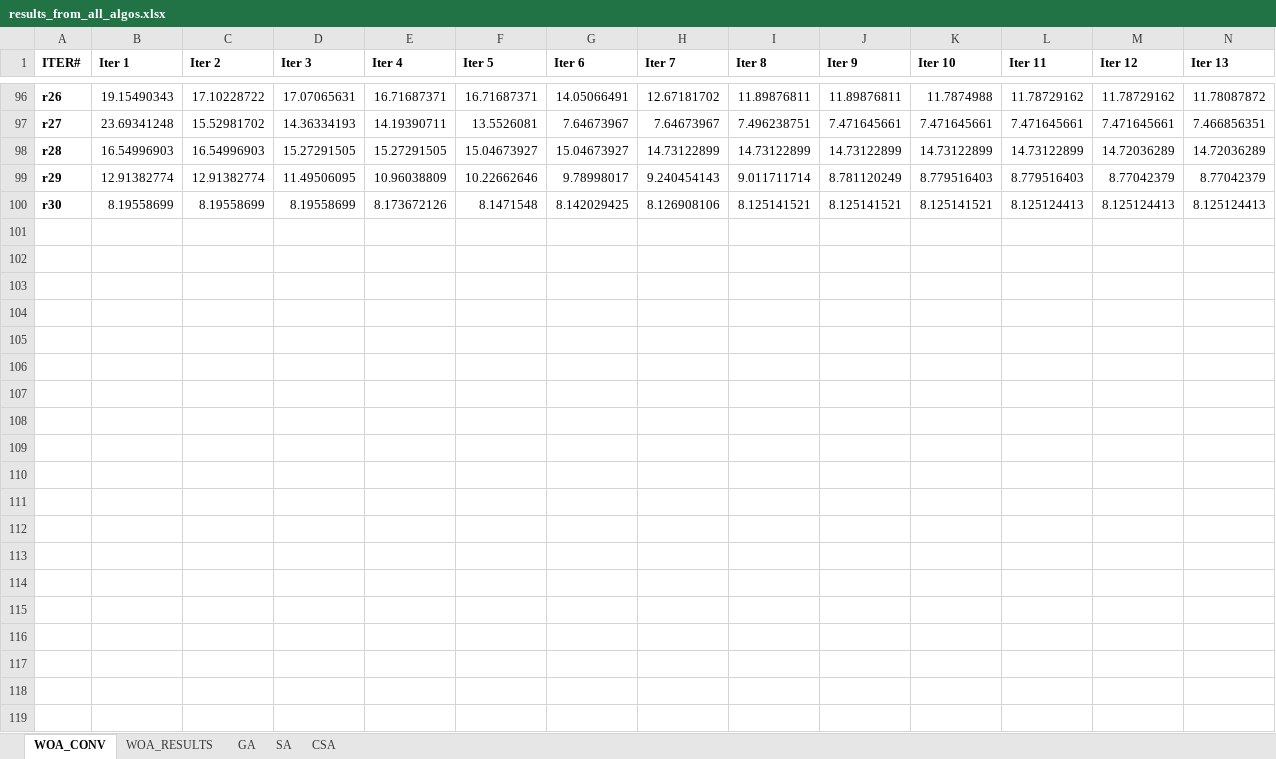
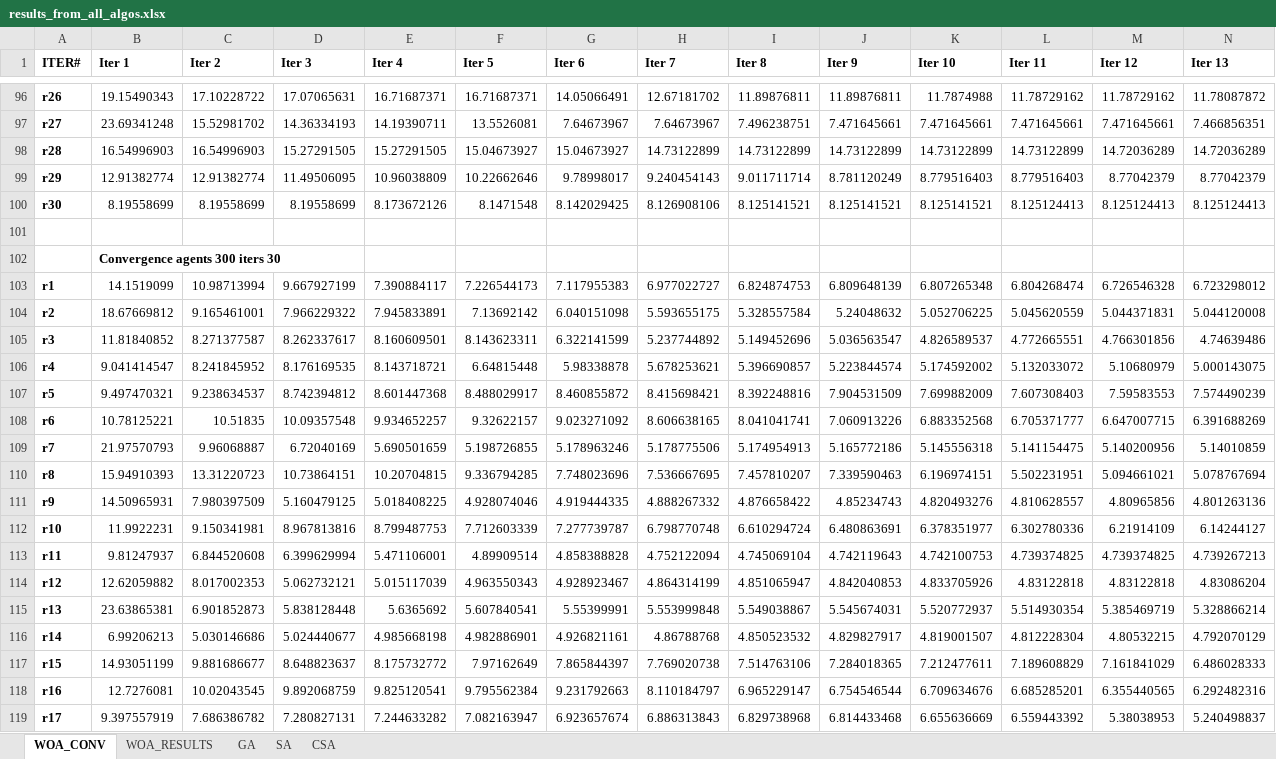
Before and after one commit to tsvetanov-ts/woa, an Excel workbook: results_from_all_algos.xlsx, sheet WOA_CONV, drawn as a sheet; only a part is shown, gaps mark what is left out; values as stored, in another font and other column widths than the file's, no borders; rows hold the shown columns only; the diff covers the shown part only; the diff names each change by its address in the sheet, - before the commit and + after, or states it on an @@ line.

Commit message:
FOR REAL THIS TIME added run data for WOA and 300 agents with 30 iters

```diff
--- a/results_from_all_algos.xlsx (sheet WOA_CONV)
+++ b/results_from_all_algos.xlsx (sheet WOA_CONV)
+row 101: (empty)
+row 102:  | Convergence agents 300 iters 30
+row 103: r1 | 14.1519099 | 10.98713994 | 9.667927199 | 7.390884117 | 7.226544173 | 7.117955383 | 6.977022727 | 6.824874753 | 6.809648139 | 6.807265348 | 6.804268474 | 6.726546328 | 6.723298012
+row 104: r2 | 18.67669812 | 9.165461001 | 7.966229322 | 7.945833891 | 7.13692142 | 6.040151098 | 5.593655175 | 5.328557584 | 5.24048632 | 5.052706225 | 5.045620559 | 5.044371831 | 5.044120008
+row 105: r3 | 11.81840852 | 8.271377587 | 8.262337617 | 8.160609501 | 8.143623311 | 6.322141599 | 5.237744892 | 5.149452696 | 5.036563547 | 4.826589537 | 4.772665551 | 4.766301856 | 4.74639486
+row 106: r4 | 9.041414547 | 8.241845952 | 8.176169535 | 8.143718721 | 6.64815448 | 5.98338878 | 5.678253621 | 5.396690857 | 5.223844574 | 5.174592002 | 5.132033072 | 5.10680979 | 5.000143075
+row 107: r5 | 9.497470321 | 9.238634537 | 8.742394812 | 8.601447368 | 8.488029917 | 8.460855872 | 8.415698421 | 8.392248816 | 7.904531509 | 7.699882009 | 7.607308403 | 7.59583553 | 7.574490239
+row 108: r6 | 10.78125221 | 10.51835 | 10.09357548 | 9.934652257 | 9.32622157 | 9.023271092 | 8.606638165 | 8.041041741 | 7.060913226 | 6.883352568 | 6.705371777 | 6.647007715 | 6.391688269
+row 109: r7 | 21.97570793 | 9.96068887 | 6.72040169 | 5.690501659 | 5.198726855 | 5.178963246 | 5.178775506 | 5.174954913 | 5.165772186 | 5.145556318 | 5.141154475 | 5.140200956 | 5.14010859
+row 110: r8 | 15.94910393 | 13.31220723 | 10.73864151 | 10.20704815 | 9.336794285 | 7.748023696 | 7.536667695 | 7.457810207 | 7.339590463 | 6.196974151 | 5.502231951 | 5.094661021 | 5.078767694
+row 111: r9 | 14.50965931 | 7.980397509 | 5.160479125 | 5.018408225 | 4.928074046 | 4.919444335 | 4.888267332 | 4.876658422 | 4.85234743 | 4.820493276 | 4.810628557 | 4.80965856 | 4.801263136
+row 112: r10 | 11.9922231 | 9.150341981 | 8.967813816 | 8.799487753 | 7.712603339 | 7.277739787 | 6.798770748 | 6.610294724 | 6.480863691 | 6.378351977 | 6.302780336 | 6.21914109 | 6.14244127
+row 113: r11 | 9.81247937 | 6.844520608 | 6.399629994 | 5.471106001 | 4.89909514 | 4.858388828 | 4.752122094 | 4.745069104 | 4.742119643 | 4.742100753 | 4.739374825 | 4.739374825 | 4.739267213
+row 114: r12 | 12.62059882 | 8.017002353 | 5.062732121 | 5.015117039 | 4.963550343 | 4.928923467 | 4.864314199 | 4.851065947 | 4.842040853 | 4.833705926 | 4.83122818 | 4.83122818 | 4.83086204
+row 115: r13 | 23.63865381 | 6.901852873 | 5.838128448 | 5.6365692 | 5.607840541 | 5.55399991 | 5.553999848 | 5.549038867 | 5.545674031 | 5.520772937 | 5.514930354 | 5.385469719 | 5.328866214
+row 116: r14 | 6.99206213 | 5.030146686 | 5.024440677 | 4.985668198 | 4.982886901 | 4.926821161 | 4.86788768 | 4.850523532 | 4.829827917 | 4.819001507 | 4.812228304 | 4.80532215 | 4.792070129
+row 117: r15 | 14.93051199 | 9.881686677 | 8.648823637 | 8.175732772 | 7.97162649 | 7.865844397 | 7.769020738 | 7.514763106 | 7.284018365 | 7.212477611 | 7.189608829 | 7.161841029 | 6.486028333
+row 118: r16 | 12.7276081 | 10.02043545 | 9.892068759 | 9.825120541 | 9.795562384 | 9.231792663 | 8.110184797 | 6.965229147 | 6.754546544 | 6.709634676 | 6.685285201 | 6.355440565 | 6.292482316
+row 119: r17 | 9.397557919 | 7.686386782 | 7.280827131 | 7.244633282 | 7.082163947 | 6.923657674 | 6.886313843 | 6.829738968 | 6.814433468 | 6.655636669 | 6.559443392 | 5.38038953 | 5.240498837
```
Also changed, not shown: 13 added rows elsewhere in this sheet, sheet WOA_RESULTS.
